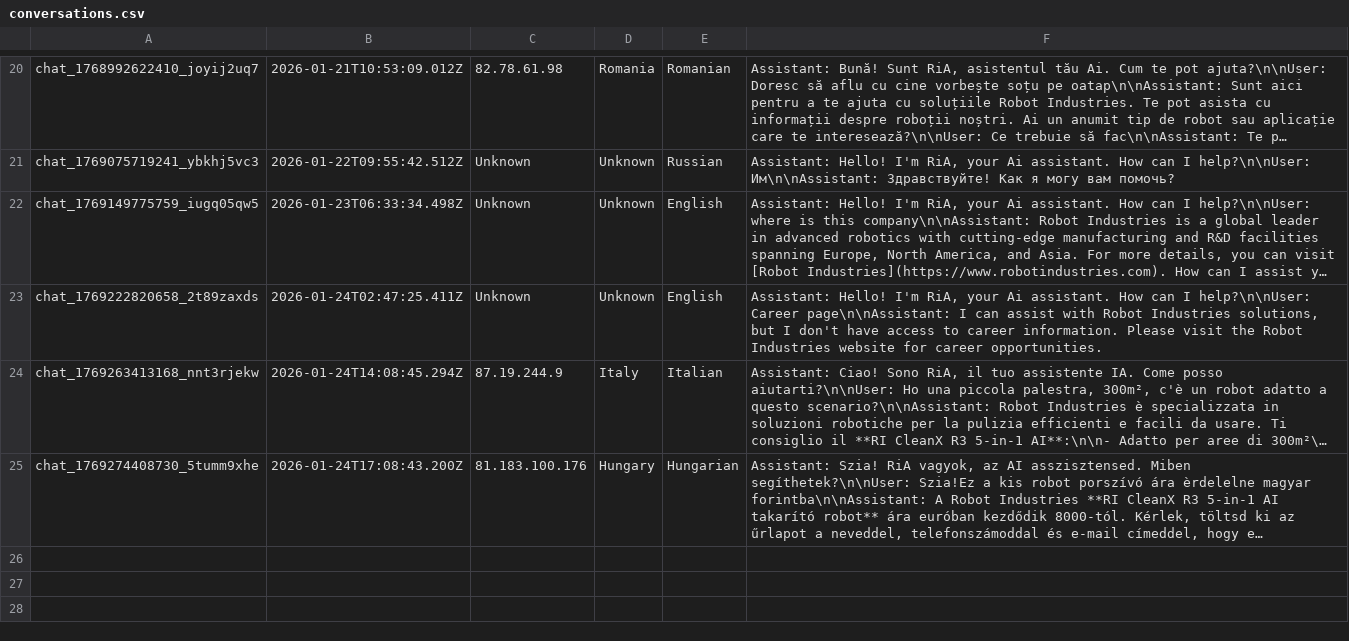
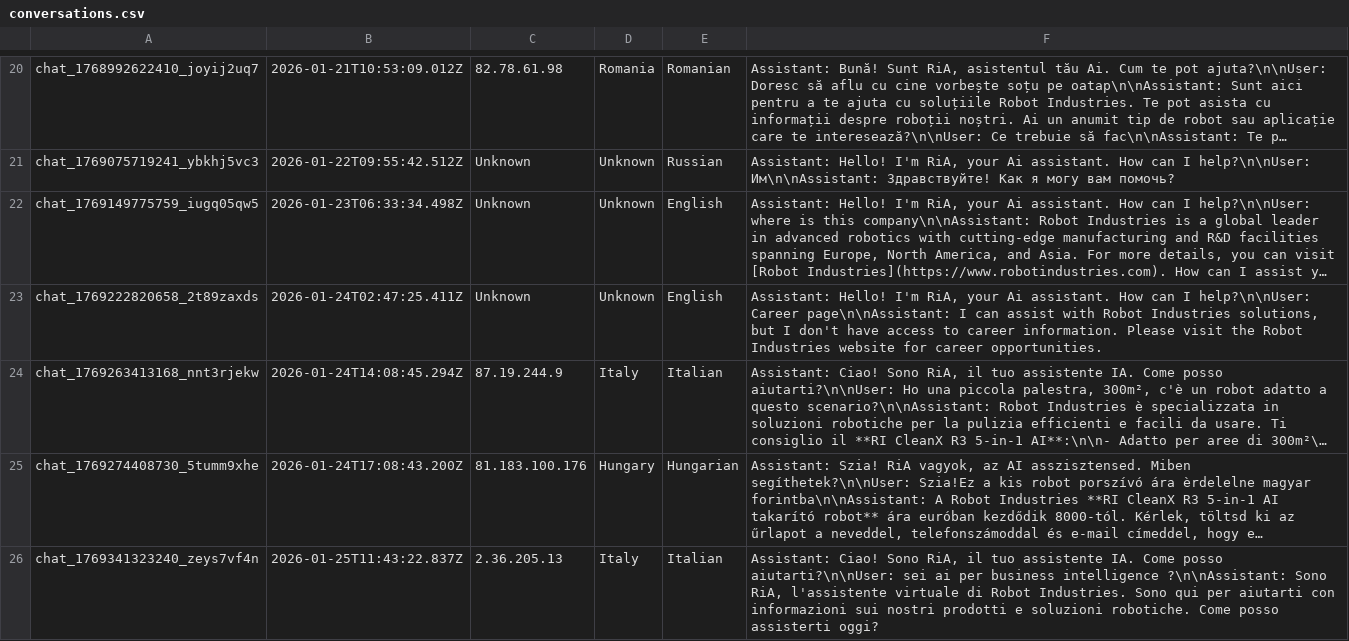
Before and after one commit to RaresC24/chatbot, a CSV file: conversations.csv, drawn as a sheet; only a part is shown, gaps mark what is left out; long unchanged cells end in …; the diff names each change by its address in the sheet, - before the commit and + after, or states it on an @@ line.

Commit message:
Log conversation chat_1769341323240_zeys7vf4n

```diff
--- a/conversations.csv
+++ b/conversations.csv
+row 26: chat_1769341323240_zeys7vf4n | 2026-01-25T11:43:22.837Z | 2.36.205.13 | Italy | Italian | Assistant: Ciao! Sono RiA, il tuo assistente IA. Come posso aiutarti?\n\nUser: sei ai per business intelligence ?\n\nAssistant: Sono RiA, l'assistente virtuale di Robot Industries. Sono qui per aiutarti con informazioni sui nostri prodotti e soluzioni robotiche. Come posso assisterti oggi?
```
